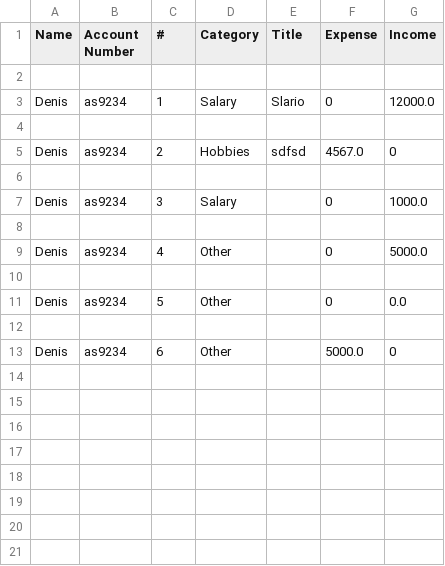
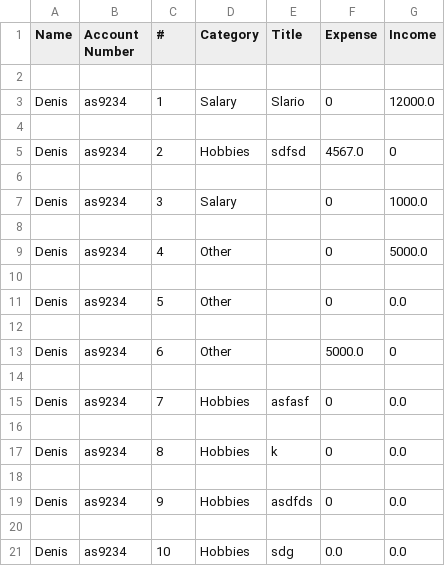
Before and after one commit to andreszj/DUAD, a CSV file: Denis_activity.csv, drawn as a sheet; the diff names each change by its address in the sheet, - before the commit and + after, or states it on an @@ line.

```diff
--- a/Denis_activity.csv
+++ b/Denis_activity.csv
+row 14: (empty)
+row 15: Denis | as9234 | 7 | Hobbies | asfasf | 0 | 0.0
+row 16: (empty)
+row 17: Denis | as9234 | 8 | Hobbies | k | 0 | 0.0
+row 18: (empty)
+row 19: Denis | as9234 | 9 | Hobbies | asdfds | 0 | 0.0
+row 20: (empty)
+row 21: Denis | as9234 | 10 | Hobbies | sdg | 0.0 | 0.0
```
Also changed, not shown: last_activity.csv, 2 other files.
